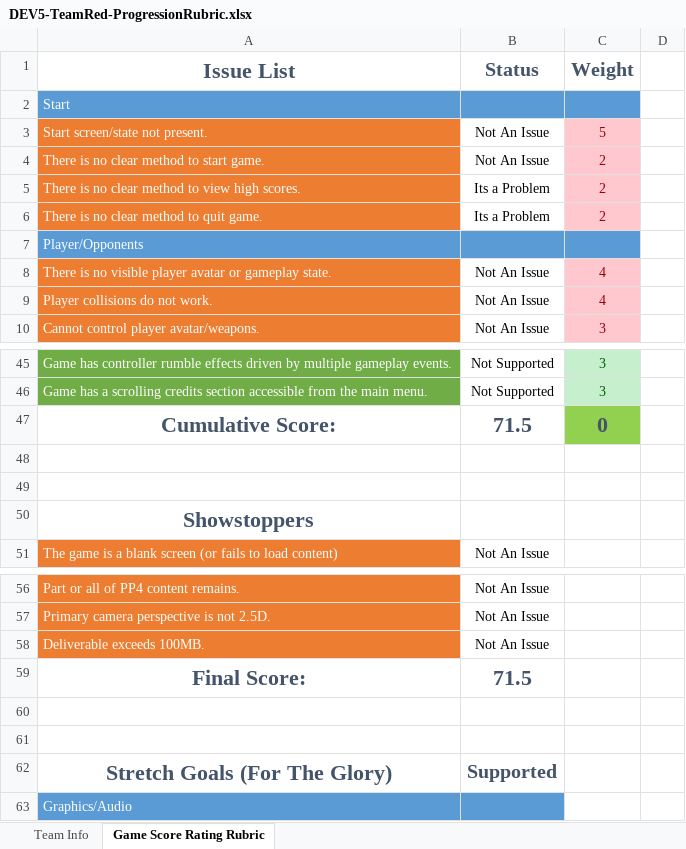
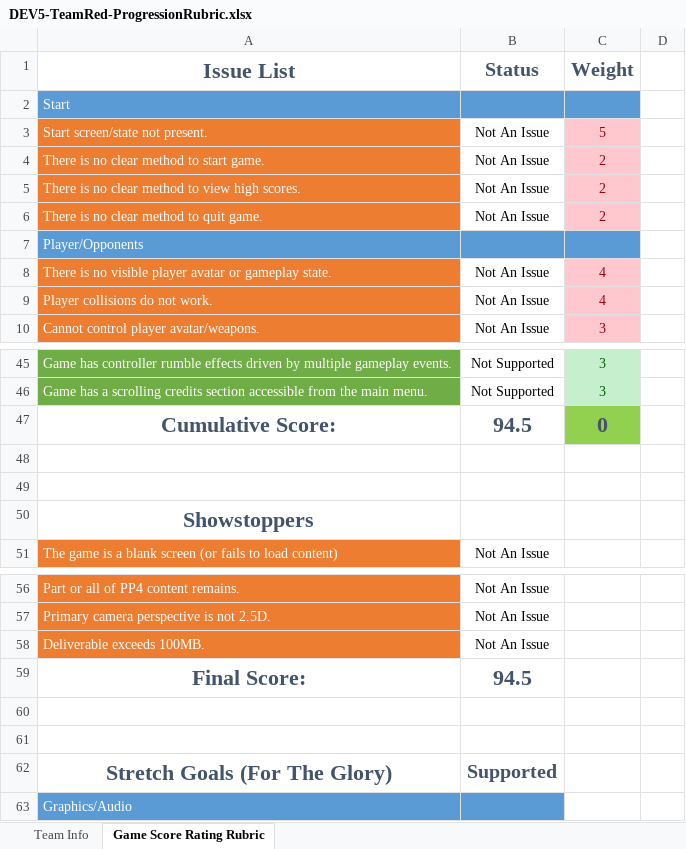
Before and after one commit to FSProjectPortfolioV/Red-2604, an Excel workbook: DEV5-TeamRed-ProgressionRubric.xlsx, sheet Game Score Rating Rubric, drawn as a sheet; only a part is shown, gaps mark what is left out; values as stored, in another font and other column widths than the file's, no borders; conditional formats not drawn; the diff covers the shown part only; the diff names each change by its address in the sheet, - before the commit and + after, or states it on an @@ line.

Commit message:
Update DEV5-TeamRed-ProgressionRubric.xlsx

```diff
--- a/DEV5-TeamRed-ProgressionRubric.xlsx (sheet Game Score Rating Rubric)
+++ b/DEV5-TeamRed-ProgressionRubric.xlsx (sheet Game Score Rating Rubric)
-B5:B6 (Status): Its a Problem
+B5:B6 (Status): Not An Issue
-B47 (Status): 71.5
+B47 (Status): 94.5
-B59 (Status): 71.5
+B59 (Status): 94.5
```
Also changed, not shown: 12 edited cells elsewhere in this sheet.
